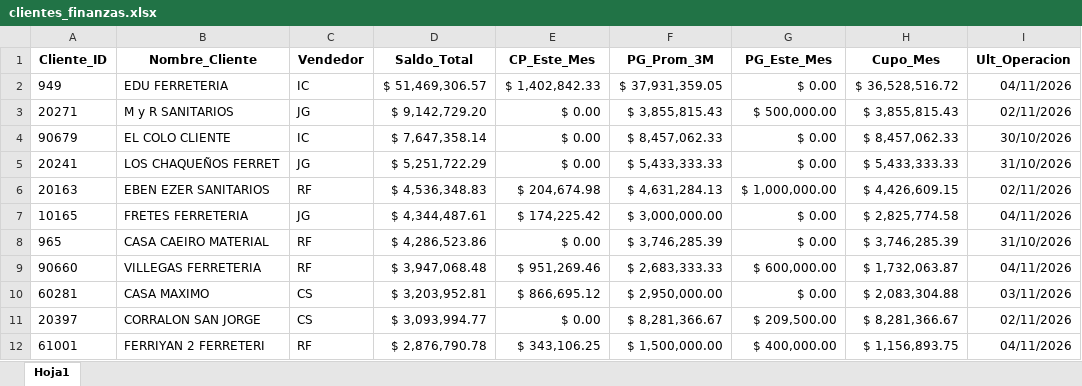
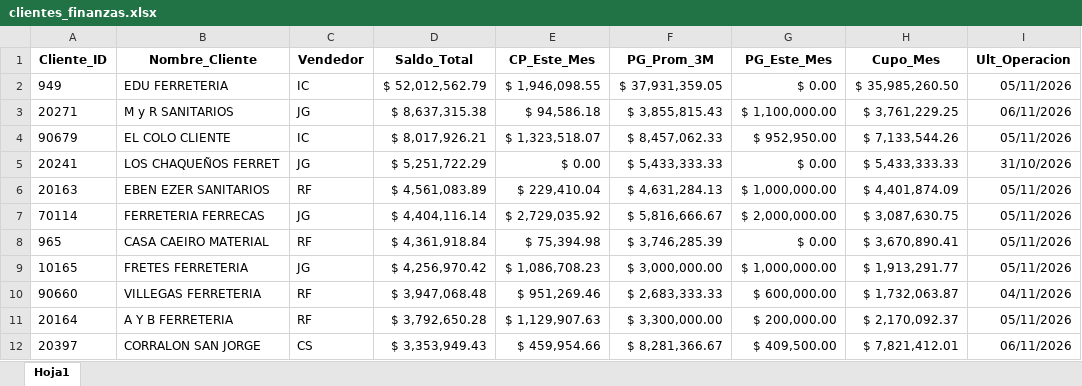
Before and after one commit to ferremax-cat/pinterest-f, an Excel workbook: excel/clientes_finanzas.xlsx, sheet Hoja1, drawn as a sheet; only a part is shown; the shorter side is filled out with more unchanged rows; values as stored, in another font and other column widths than the file's, no borders; removed rows and columns are numbered as before the commit, all else as after; the diff covers the shown part only; the diff names each change by its address in the sheet, - before the commit and + after, or states it on an @@ line.

```diff
--- a/excel/clientes_finanzas.xlsx (sheet Hoja1)
+++ b/excel/clientes_finanzas.xlsx (sheet Hoja1)
-D2 (Saldo_Total): $ 51,469,306.57
+D2 (Saldo_Total): $ 52,012,562.79
-E2 (CP_Este_Mes): $ 1,402,842.33
+E2 (CP_Este_Mes): $ 1,946,098.55
-H2 (Cupo_Mes): $ 36,528,516.72
+H2 (Cupo_Mes): $ 35,985,260.50
-I2 (Ult_Operacion): 04/11/2026
+I2 (Ult_Operacion): 05/11/2026
-D3 (Saldo_Total): $ 9,142,729.20
+D3 (Saldo_Total): $ 8,637,315.38
-E3 (CP_Este_Mes): $ 0.00
+E3 (CP_Este_Mes): $ 94,586.18
-G3 (PG_Este_Mes): $ 500,000.00
+G3 (PG_Este_Mes): $ 1,100,000.00
-H3 (Cupo_Mes): $ 3,855,815.43
+H3 (Cupo_Mes): $ 3,761,229.25
-I3 (Ult_Operacion): 02/11/2026
+I3 (Ult_Operacion): 06/11/2026
-D4 (Saldo_Total): $ 7,647,358.14
+D4 (Saldo_Total): $ 8,017,926.21
-E4 (CP_Este_Mes): $ 0.00
+E4 (CP_Este_Mes): $ 1,323,518.07
-G4 (PG_Este_Mes): $ 0.00
+G4 (PG_Este_Mes): $ 952,950.00
-H4 (Cupo_Mes): $ 8,457,062.33
+H4 (Cupo_Mes): $ 7,133,544.26
-I4 (Ult_Operacion): 30/10/2026
+I4 (Ult_Operacion): 05/11/2026
-D6 (Saldo_Total): $ 4,536,348.83
+D6 (Saldo_Total): $ 4,561,083.89
-E6 (CP_Este_Mes): $ 204,674.98
+E6 (CP_Este_Mes): $ 229,410.04
-H6 (Cupo_Mes): $ 4,426,609.15
+H6 (Cupo_Mes): $ 4,401,874.09
-I6 (Ult_Operacion): 02/11/2026
+I6 (Ult_Operacion): 05/11/2026
-row 7: 10165 | FRETES FERRETERIA | JG | $ 4,344,487.61 | $ 174,225.42 | $ 3,000,000.00 | $ 0.00 | $ 2,825,774.58 | 04/11/2026
+row 7: 70114 | FERRETERIA FERRECAS | JG | $ 4,404,116.14 | $ 2,729,035.92 | $ 5,816,666.67 | $ 2,000,000.00 | $ 3,087,630.75 | 05/11/2026
-D8 (Saldo_Total): $ 4,286,523.86
+D8 (Saldo_Total): $ 4,361,918.84
-E8 (CP_Este_Mes): $ 0.00
+E8 (CP_Este_Mes): $ 75,394.98
-H8 (Cupo_Mes): $ 3,746,285.39
+H8 (Cupo_Mes): $ 3,670,890.41
-I8 (Ult_Operacion): 31/10/2026
+I8 (Ult_Operacion): 05/11/2026
+row 9: 10165 | FRETES FERRETERIA | JG | $ 4,256,970.42 | $ 1,086,708.23 | $ 3,000,000.00 | $ 1,000,000.00 | $ 1,913,291.77 | 05/11/2026
-row 10: 60281 | CASA MAXIMO | CS | $ 3,203,952.81 | $ 866,695.12 | $ 2,950,000.00 | $ 0.00 | $ 2,083,304.88 | 03/11/2026
+row 11: 20164 | A Y B FERRETERIA | RF | $ 3,792,650.28 | $ 1,129,907.63 | $ 3,300,000.00 | $ 200,000.00 | $ 2,170,092.37 | 05/11/2026
-D12 (Saldo_Total): $ 3,093,994.77
+D12 (Saldo_Total): $ 3,353,949.43
-E12 (CP_Este_Mes): $ 0.00
+E12 (CP_Este_Mes): $ 459,954.66
-G12 (PG_Este_Mes): $ 209,500.00
+G12 (PG_Este_Mes): $ 409,500.00
-H12 (Cupo_Mes): $ 8,281,366.67
+H12 (Cupo_Mes): $ 7,821,412.01
-I12 (Ult_Operacion): 02/11/2026
+I12 (Ult_Operacion): 06/11/2026
```
Also changed, not shown: 89 added rows, 90 removed rows, 52 moved rows and 26 edited cells elsewhere in this sheet, excel/PRODUCTOS.xlsx, 6 other files.
